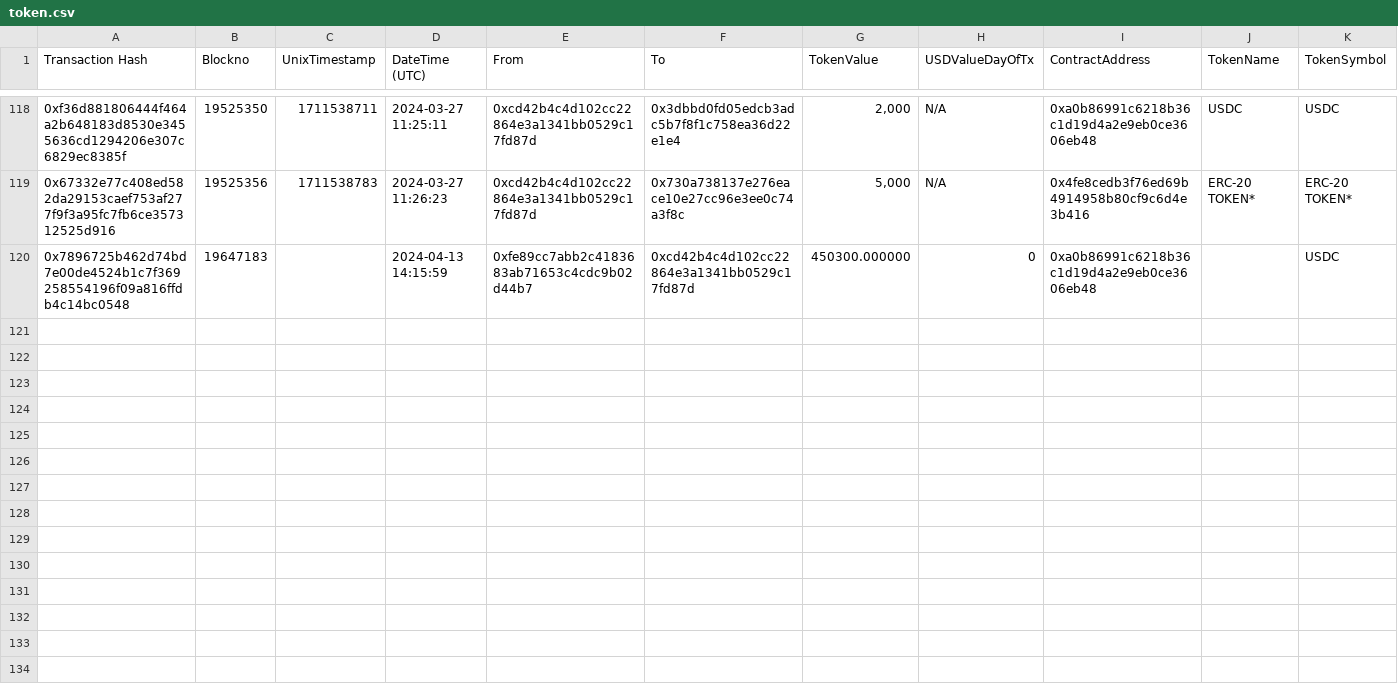
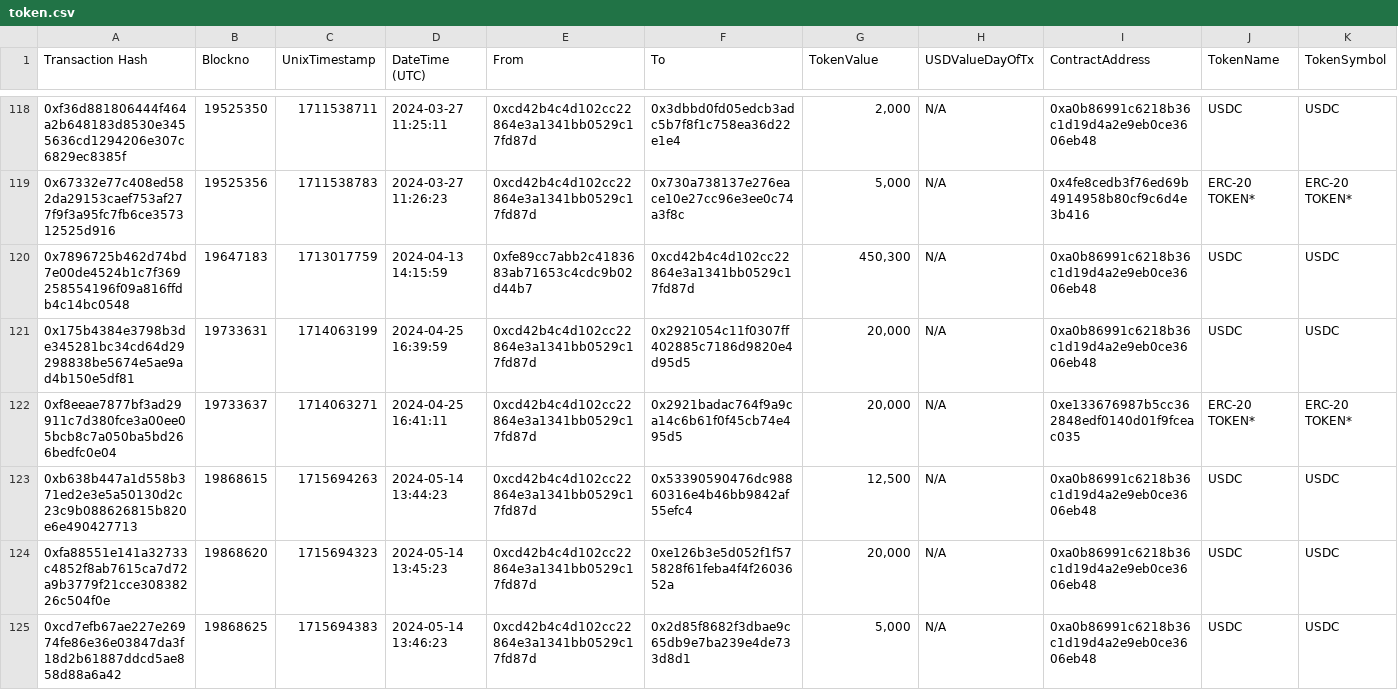
Before and after one commit to danchousz/ens_ledger, a CSV file: raw_txs/$Public Goods/token.csv, drawn as a sheet; only a part is shown, gaps mark what is left out; the diff covers the shown part only.

```diff
--- a/raw_txs/$Public Goods/token.csv
+++ b/raw_txs/$Public Goods/token.csv
@@ -119,2 +119,7 @@
 "0x67332e77c408ed582da29153caef753af277f9f3a95fc7fb6ce357312525d916","19525356","1711538783","2024-03-27 11:26:23","0xcd42b4c4d102cc22864e3a1341bb0529c17fd87d","0x730a738137e276eace10e27cc96e3ee0c74a3f8c","5,000","N/A","0x4fe8cedb3f76ed69b4914958b80cf9c6d4e3b416","ERC-20 TOKEN*","ERC-20 TOKEN*"
-0x7896725b462d74bd7e00de4524b1c7f369258554196f09a816ffdb4c14bc0548,19647183,,2024-04-13 14:15:59,0xfe89cc7abb2c4183683ab71653c4cdc9b02d44b7,0xcd42b4c4d102cc22864e3a1341bb0529c17fd87d,450300.000000,0,0xa0b86991c6218b36c1d19d4a2e9eb0ce3606eb48,,USDC
+"0x7896725b462d74bd7e00de4524b1c7f369258554196f09a816ffdb4c14bc0548","19647183","1713017759","2024-04-13 14:15:59","0xfe89cc7abb2c4183683ab71653c4cdc9b02d44b7","0xcd42b4c4d102cc22864e3a1341bb0529c17fd87d","450,300","N/A","0xa0b86991c6218b36c1d19d4a2e9eb0ce3606eb48","USDC","USDC"
+"0x175b4384e3798b3de345281bc34cd64d29298838be5674e5ae9ad4b150e5df81","19733631","1714063199","2024-04-25 16:39:59","0xcd42b4c4d102cc22864e3a1341bb0529c17fd87d","0x2921054c11f0307ff402885c7186d9820e4d95d5","20,000","N/A","0xa0b86991c6218b36c1d19d4a2e9eb0ce3606eb48","USDC","USDC"
+"0xf8eeae7877bf3ad29911c7d380fce3a00ee05bcb8c7a050ba5bd266bedfc0e04","19733637","1714063271","2024-04-25 16:41:11","0xcd42b4c4d102cc22864e3a1341bb0529c17fd87d","0x2921badac764f9a9ca14c6b61f0f45cb74e495d5","20,000","N/A","0xe133676987b5cc362848edf0140d01f9fceac035","ERC-20 TOKEN*","ERC-20 TOKEN*"
+"0xb638b447a1d558b371ed2e3e5a50130d2c23c9b088626815b820e6e490427713","19868615","1715694263","2024-05-14 13:44:23","0xcd42b4c4d102cc22864e3a1341bb0529c17fd87d","0x53390590476dc98860316e4b46bb9842af55efc4","12,500","N/A","0xa0b86991c6218b36c1d19d4a2e9eb0ce3606eb48","USDC","USDC"
+"0xfa88551e141a32733c4852f8ab7615ca7d72a9b3779f21cce30838226c504f0e","19868620","1715694323","2024-05-14 13:45:23","0xcd42b4c4d102cc22864e3a1341bb0529c17fd87d","0xe126b3e5d052f1f575828f61feba4f4f2603652a","20,000","N/A","0xa0b86991c6218b36c1d19d4a2e9eb0ce3606eb48","USDC","USDC"
+"0xcd7efb67ae227e26974fe86e36e03847da3f18d2b61887ddcd5ae858d88a6a42","19868625","1715694383","2024-05-14 13:46:23","0xcd42b4c4d102cc22864e3a1341bb0529c17fd87d","0x2d85f8682f3dbae9c65db9e7ba239e4de733d8d1","5,000","N/A","0xa0b86991c6218b36c1d19d4a2e9eb0ce3606eb48","USDC","USDC"
```
Also changed, not shown: 5 added rows elsewhere in this file, local_ledgers/Public Goods.csv, local_ledgers/Root Multisig.csv, 24 other files.
